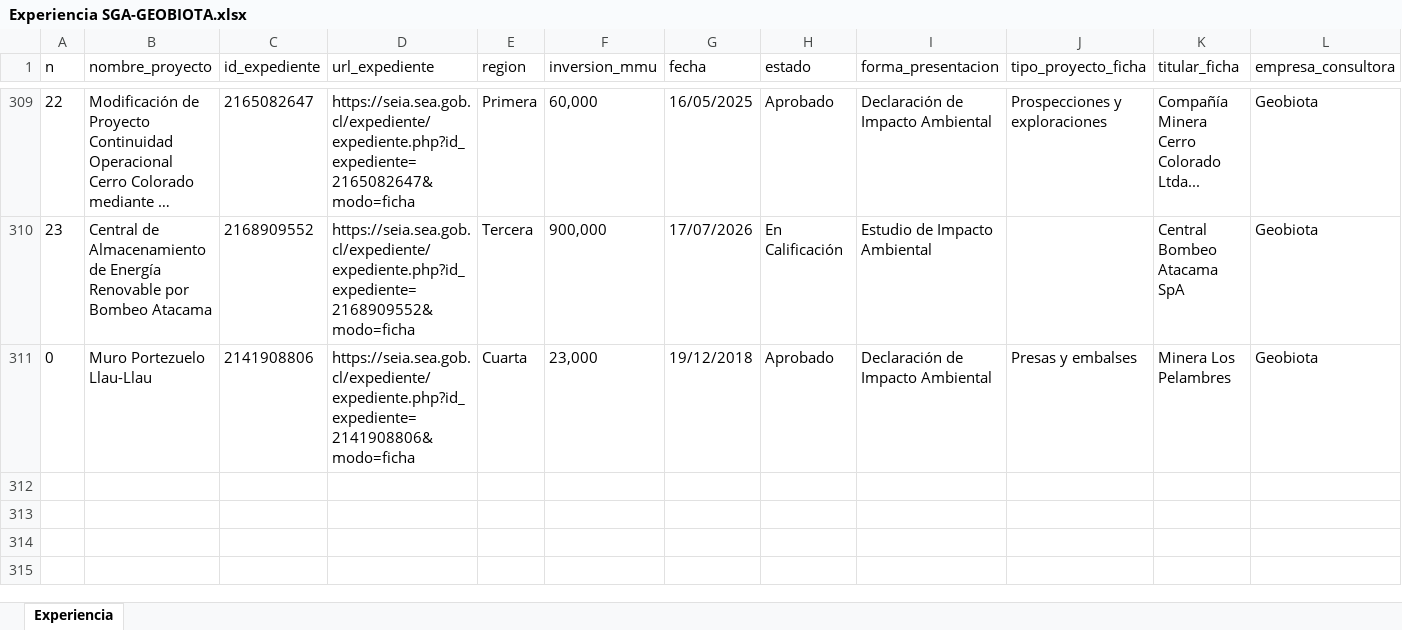
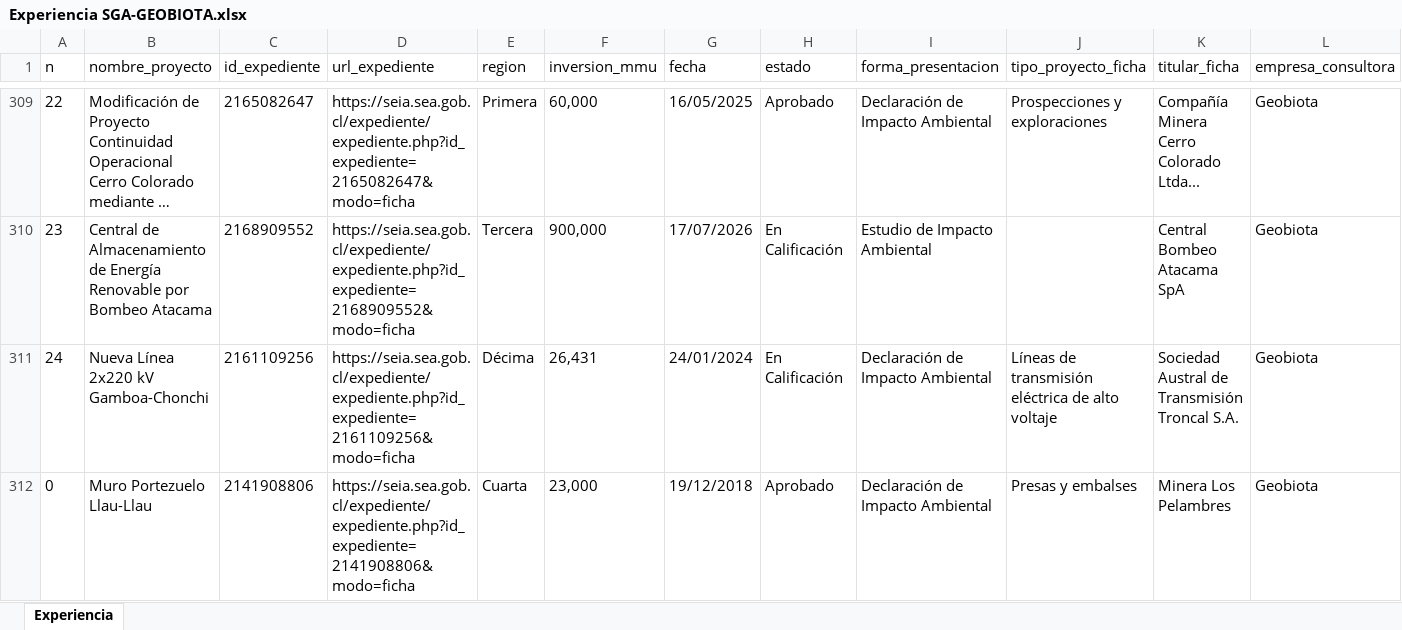
Before and after one commit to giraggio/experienciaslr, an Excel workbook: Experiencia SGA-GEOBIOTA.xlsx, sheet Experiencia, drawn as a sheet; only a part is shown, gaps mark what is left out; long unchanged cells end in …; values as stored, in another font and other column widths than the file's, no borders; table styles not drawn; rows hold the shown columns only; the diff names each change by its address in the sheet, - before the commit and + after, or states it on an @@ line.

```diff
--- a/Experiencia SGA-GEOBIOTA.xlsx (sheet Experiencia)
+++ b/Experiencia SGA-GEOBIOTA.xlsx (sheet Experiencia)
+row 311: 24 | Nueva Línea 2x220 kV Gamboa-Chonchi | 2161109256 | https://seia.sea.gob.cl/expediente/expediente.php?id_expediente=2161109256&modo=ficha | Décima | 26,431 | 24/01/2024 | En Calificación | Declaración de Impacto Ambiental | Líneas de transmisión eléctrica de alto voltaje | Sociedad Austral de Transmisión Troncal S.A. | Geobiota
```
